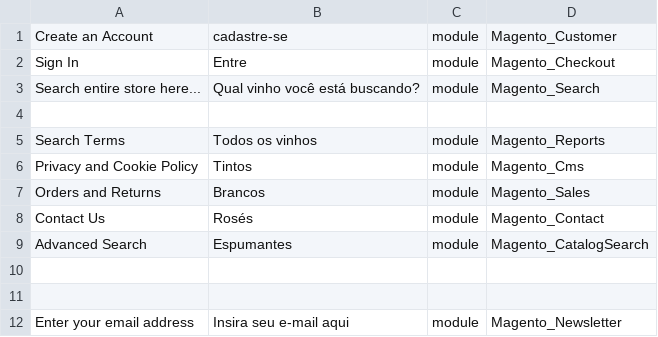
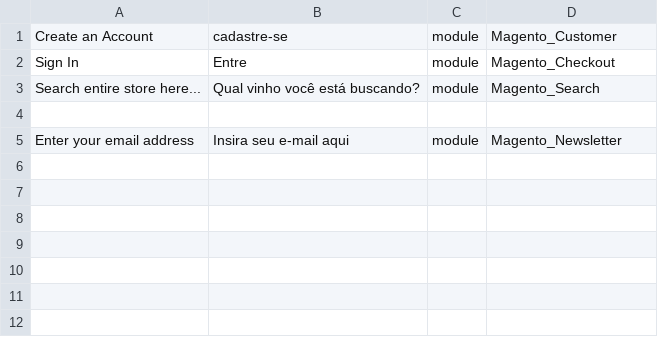
Before and after one commit to hyagobezerra001/ProjetoFinal-Grupo2, a CSV file: app/design/frontend/webjump_themes/theme-wine/i18n/pt_BR.csv, drawn as a sheet.

Commit message:
wine store incompleta

```diff
--- a/app/design/frontend/webjump_themes/theme-wine/i18n/pt_BR.csv
+++ b/app/design/frontend/webjump_themes/theme-wine/i18n/pt_BR.csv
@@ -4,9 +4,2 @@
 
-"Search Terms","Todos os vinhos",module,Magento_Reports
-"Privacy and Cookie Policy","Tintos",module,Magento_Cms
-"Orders and Returns","Brancos",module,Magento_Sales
-"Contact Us","Rosés",module,Magento_Contact
-"Advanced Search","Espumantes",module,Magento_CatalogSearch
-
-
 "Enter your email address","Insira seu e-mail aqui",module,Magento_Newsletter
```
Also changed, not shown: 7 other files.
